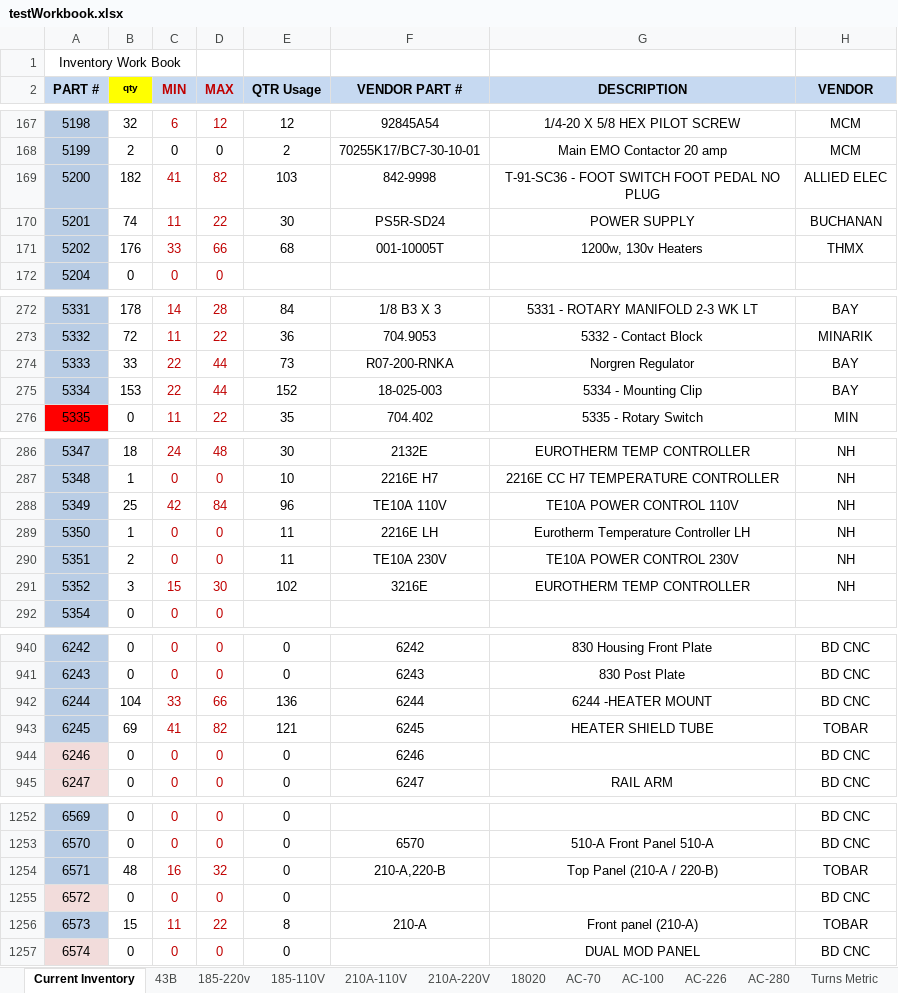
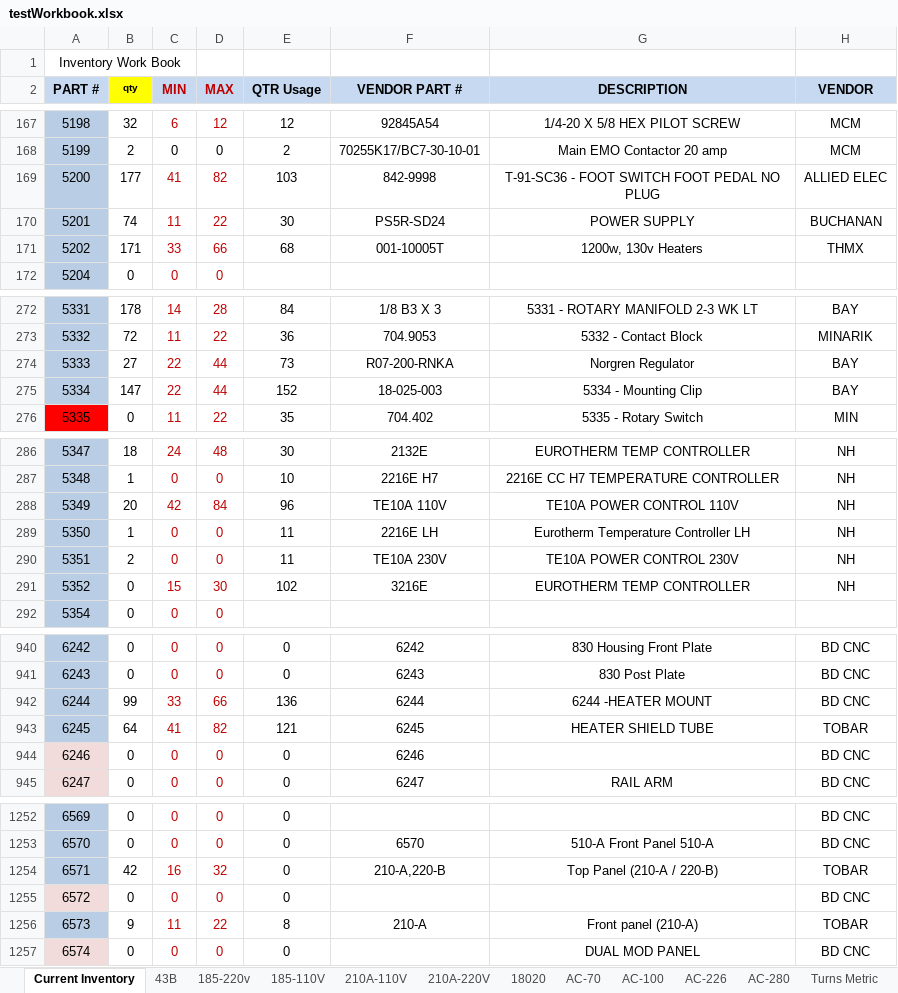
Before and after one commit to ljervis/BURIN_V2, an Excel workbook: testWorkbook.xlsx, sheet Current Inventory, drawn as a sheet; only a part is shown, gaps mark what is left out; values as stored, in another font and other column widths than the file's, no borders; conditional formats not drawn; the diff covers the shown part only; the diff names each change by its address in the sheet, - before the commit and + after, or states it on an @@ line.

```diff
--- a/testWorkbook.xlsx (sheet Current Inventory)
+++ b/testWorkbook.xlsx (sheet Current Inventory)
-B169 (qty): 182
+B169 (qty): 177
-B171 (qty): 176
+B171 (qty): 171
-B274 (qty): 33
+B274 (qty): 27
-B275 (qty): 153
+B275 (qty): 147
-B288 (qty): 25
+B288 (qty): 20
-B291 (qty): 3
+B291 (qty): 0
-B942 (qty): 104
+B942 (qty): 99
-B943 (qty): 69
+B943 (qty): 64
-B1254 (qty): 48
+B1254 (qty): 42
-B1256 (qty): 15
+B1256 (qty): 9
```
Also changed, not shown: 14 edited cells elsewhere in this sheet, src/Files/InvalidWorkbook.xlsx, 20 other files.
